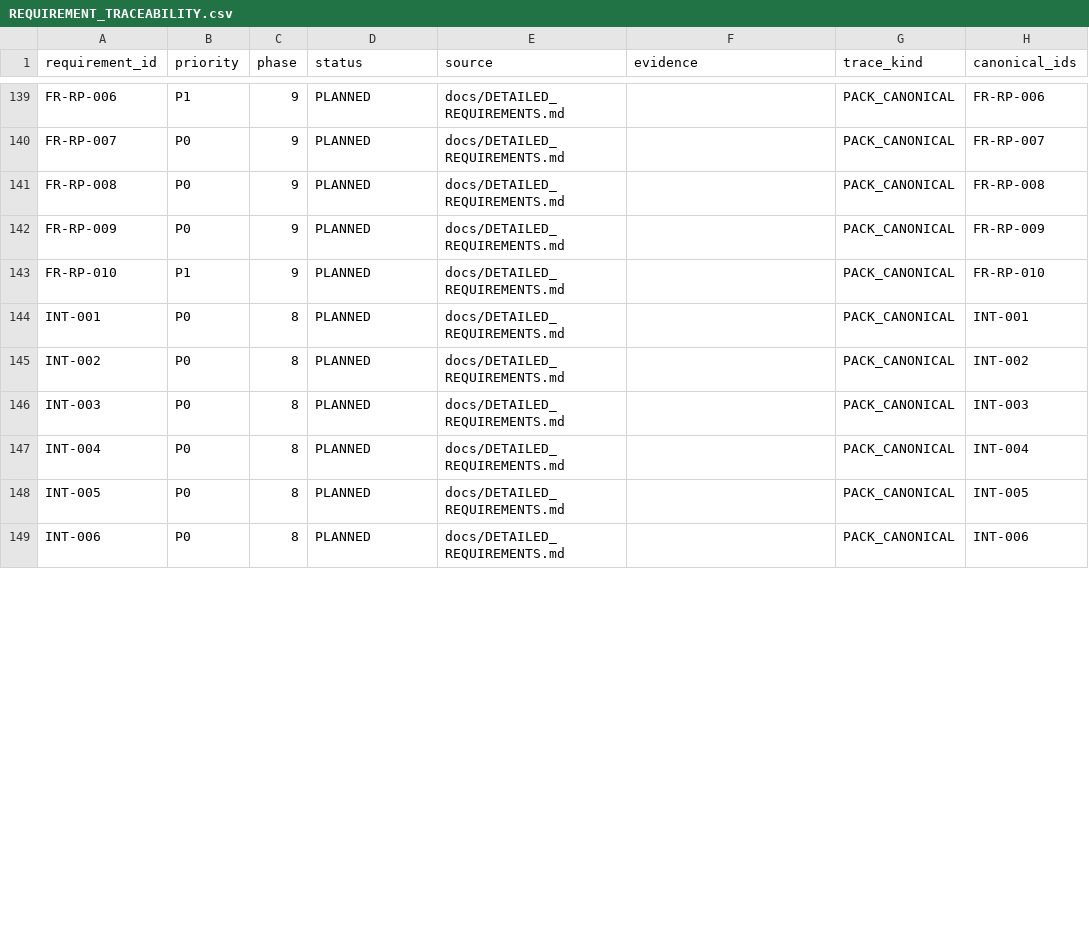
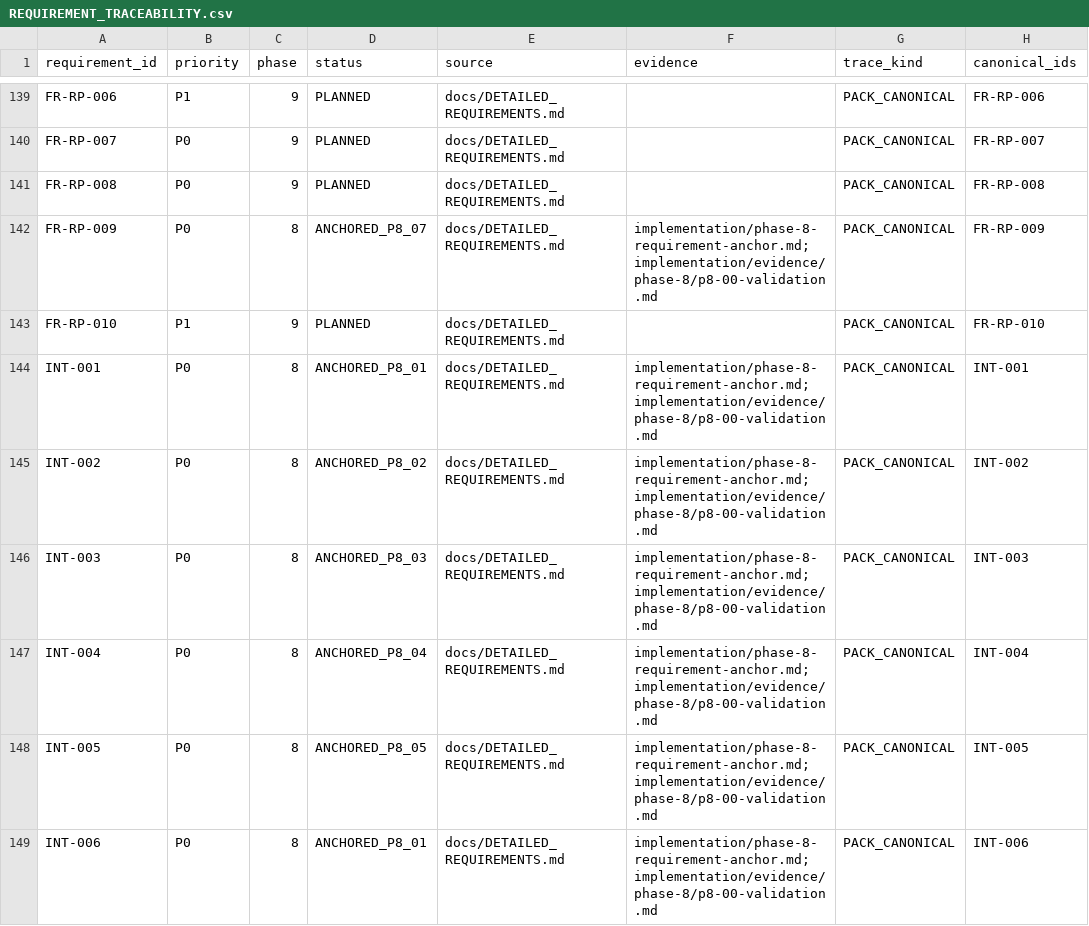
Before and after one commit to kaibowang-hash/jce_npi, a CSV file: implementation/REQUIREMENT_TRACEABILITY.csv, drawn as a sheet; only a part is shown, gaps mark what is left out; the diff covers the shown part only.

```diff
--- a/implementation/REQUIREMENT_TRACEABILITY.csv
+++ b/implementation/REQUIREMENT_TRACEABILITY.csv
@@ -141,9 +141,9 @@ FR-RP-007,P0,9,PLANNED,docs/DETAILED_REQUIREMENTS.md,,PACK_CANONICAL,FR-RP-007
 FR-RP-008,P0,9,PLANNED,docs/DETAILED_REQUIREMENTS.md,,PACK_CANONICAL,FR-RP-008
-FR-RP-009,P0,9,PLANNED,docs/DETAILED_REQUIREMENTS.md,,PACK_CANONICAL,FR-RP-009
+FR-RP-009,P0,8,ANCHORED_P8_07,docs/DETAILED_REQUIREMENTS.md,implementation/phase-8-requirement-anchor.md; implementation/evidence/phase-8/p8-00-validation.md,PACK_CANONICAL,FR-RP-009
 FR-RP-010,P1,9,PLANNED,docs/DETAILED_REQUIREMENTS.md,,PACK_CANONICAL,FR-RP-010
-INT-001,P0,8,PLANNED,docs/DETAILED_REQUIREMENTS.md,,PACK_CANONICAL,INT-001
-INT-002,P0,8,PLANNED,docs/DETAILED_REQUIREMENTS.md,,PACK_CANONICAL,INT-002
-INT-003,P0,8,PLANNED,docs/DETAILED_REQUIREMENTS.md,,PACK_CANONICAL,INT-003
-INT-004,P0,8,PLANNED,docs/DETAILED_REQUIREMENTS.md,,PACK_CANONICAL,INT-004
-INT-005,P0,8,PLANNED,docs/DETAILED_REQUIREMENTS.md,,PACK_CANONICAL,INT-005
-INT-006,P0,8,PLANNED,docs/DETAILED_REQUIREMENTS.md,,PACK_CANONICAL,INT-006
+INT-001,P0,8,ANCHORED_P8_01,docs/DETAILED_REQUIREMENTS.md,implementation/phase-8-requirement-anchor.md; implementation/evidence/phase-8/p8-00-validation.md,PACK_CANONICAL,INT-001
+INT-002,P0,8,ANCHORED_P8_02,docs/DETAILED_REQUIREMENTS.md,implementation/phase-8-requirement-anchor.md; implementation/evidence/phase-8/p8-00-validation.md,PACK_CANONICAL,INT-002
+INT-003,P0,8,ANCHORED_P8_03,docs/DETAILED_REQUIREMENTS.md,implementation/phase-8-requirement-anchor.md; implementation/evidence/phase-8/p8-00-validation.md,PACK_CANONICAL,INT-003
+INT-004,P0,8,ANCHORED_P8_04,docs/DETAILED_REQUIREMENTS.md,implementation/phase-8-requirement-anchor.md; implementation/evidence/phase-8/p8-00-validation.md,PACK_CANONICAL,INT-004
+INT-005,P0,8,ANCHORED_P8_05,docs/DETAILED_REQUIREMENTS.md,implementation/phase-8-requirement-anchor.md; implementation/evidence/phase-8/p8-00-validation.md,PACK_CANONICAL,INT-005
+INT-006,P0,8,ANCHORED_P8_01,docs/DETAILED_REQUIREMENTS.md,implementation/phase-8-requirement-anchor.md; implementation/evidence/phase-8/p8-00-validation.md,PACK_CANONICAL,INT-006
```
Also changed, not shown: 39 edited cells elsewhere in this file, 14 other files.
